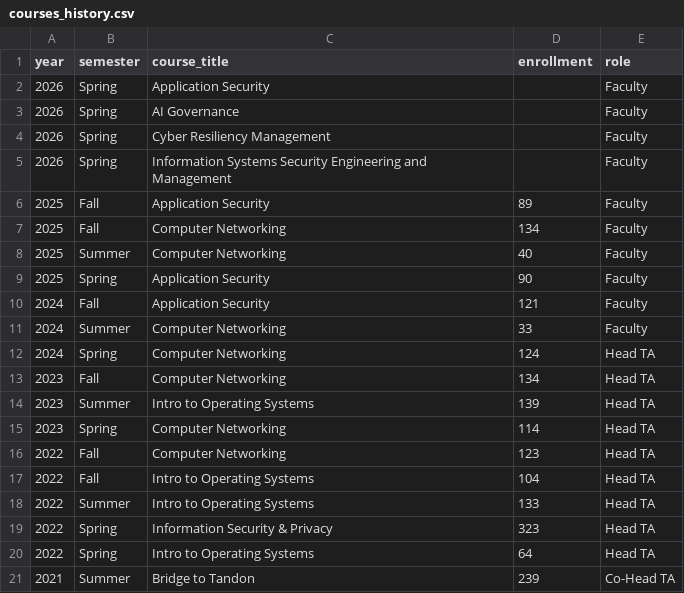
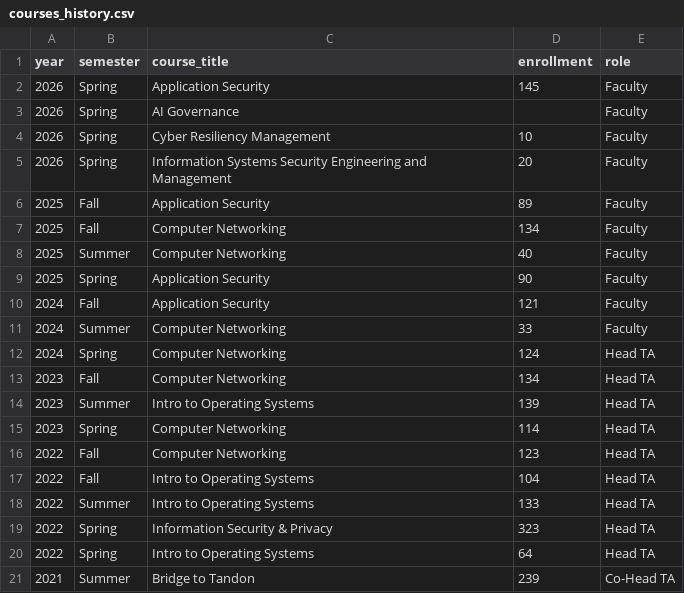
Before and after one commit to ahillelt/ahillelt.github.io, a CSV file: courses_history.csv, drawn as a sheet.

Commit message:
Update courses_history.csv

```diff
--- a/courses_history.csv
+++ b/courses_history.csv
@@ -1,6 +1,6 @@
 year,semester,course_title,enrollment,role
-2026,Spring,Application Security,,Faculty
+2026,Spring,Application Security,145,Faculty
 2026,Spring,AI Governance,,Faculty
-2026,Spring,Cyber Resiliency Management,,Faculty
-2026,Spring,Information Systems Security Engineering and Management,,Faculty
+2026,Spring,Cyber Resiliency Management,10,Faculty
+2026,Spring,Information Systems Security Engineering and Management,20,Faculty
 2025,Fall,Application Security,89,Faculty
```
